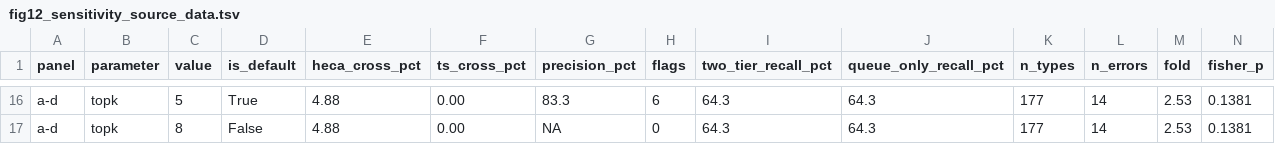
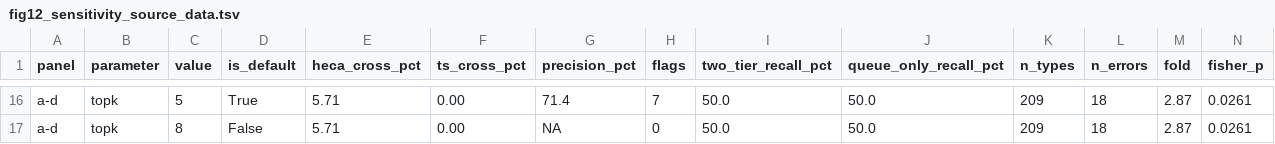
Before and after one commit to narendrameena/celltype-audit, a TSV file: figures/12_threshold_sensitivity/sourceData/fig12_sensitivity_source_data.tsv, drawn as a sheet; only a part is shown, gaps mark what is left out; the diff covers the shown part only; the diff names each change by its address in the sheet, - before the commit and + after, or states it on an @@ line.

```diff
--- a/figures/12_threshold_sensitivity/sourceData/fig12_sensitivity_source_data.tsv
+++ b/figures/12_threshold_sensitivity/sourceData/fig12_sensitivity_source_data.tsv
-E16:E17 (heca_cross_pct): 4.88
+E16:E17 (heca_cross_pct): 5.71
-G16 (precision_pct): 83.3
+G16 (precision_pct): 71.4
-H16 (flags): 6
+H16 (flags): 7
-I16:I17 (two_tier_recall_pct): 64.3
+I16:I17 (two_tier_recall_pct): 50.0
-J16:J17 (queue_only_recall_pct): 64.3
+J16:J17 (queue_only_recall_pct): 50.0
-K16:K17 (n_types): 177
+K16:K17 (n_types): 209
-L16:L17 (n_errors): 14
+L16:L17 (n_errors): 18
-M16:M17 (fold): 2.53
+M16:M17 (fold): 2.87
-N16:N17 (fisher_p): 0.1381
+N16:N17 (fisher_p): 0.0261
```
Also changed, not shown: 118 edited cells elsewhere in this file, figures/07_misannotation_detection/sourceData/fig7_misannotation_source_data.tsv, figures/08_external_validation/sourceData/fig8_external_source_data.tsv, 22 other files.
